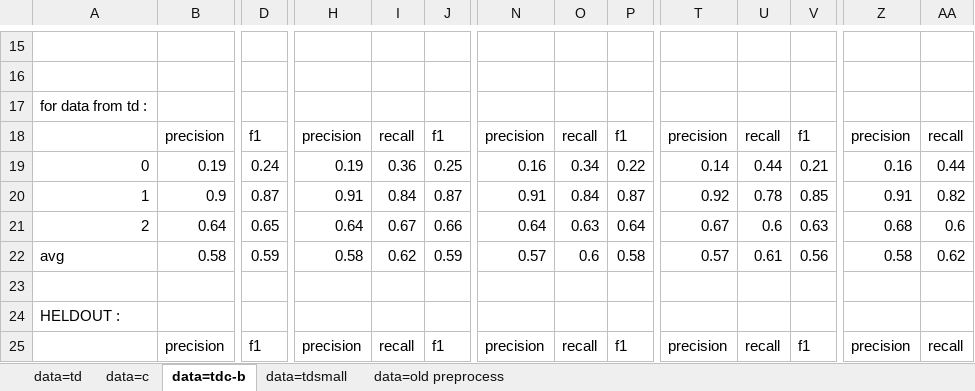
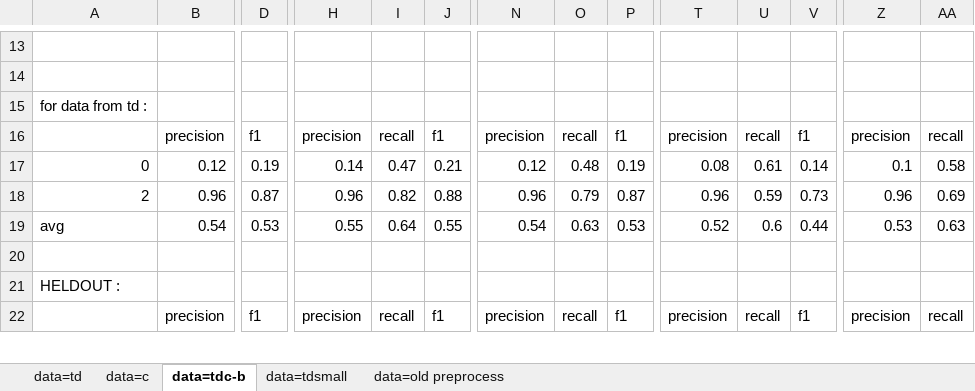
Before and after one commit to ziqizhang/chase, an Excel workbook: output/analysis/dataset=td,c,tdc-b/scaling_minmax_2class.xlsx, sheet data=tdc-b, drawn as a sheet; only a part is shown, gaps mark what is left out; values as stored, in another font and other column widths than the file's, no borders; removed rows and columns are numbered as before the commit, all else as after; rows hold the shown columns only; the diff covers the shown part only; the diff names each change by its address in the sheet, - before the commit and + after, or states it on an @@ line.

```diff
--- a/output/analysis/dataset=td,c,tdc-b/scaling_minmax_2class.xlsx (sheet data=tdc-b)
+++ b/output/analysis/dataset=td,c,tdc-b/scaling_minmax_2class.xlsx (sheet data=tdc-b)
-B17: 0.19
+B17: 0.12
-D17: 0.24
+D17: 0.19
-H17: 0.19
+H17: 0.14
-I17: 0.36
+I17: 0.47
-J17: 0.25
+J17: 0.21
-N17: 0.16
+N17: 0.12
-O17: 0.34
+O17: 0.48
-P17: 0.22
+P17: 0.19
-T17: 0.14
+T17: 0.08
-U17: 0.44
+U17: 0.61
-V17: 0.21
+V17: 0.14
-Z17: 0.16
+Z17: 0.1
-AA17: 0.44
+AA17: 0.58
-row 20: 1 | 0.9 | 0.87 | 0.91 | 0.84 | 0.87 | 0.91 | 0.84 | 0.87 | 0.92 | 0.78 | 0.85 | 0.91 | 0.82
-row 21: 2 | 0.64 | 0.65 | 0.64 | 0.67 | 0.66 | 0.64 | 0.63 | 0.64 | 0.67 | 0.6 | 0.63 | 0.68 | 0.6
+row 18: 2 | 0.96 | 0.87 | 0.96 | 0.82 | 0.88 | 0.96 | 0.79 | 0.87 | 0.96 | 0.59 | 0.73 | 0.96 | 0.69
-B19: 0.58
+B19: 0.54
-D19: 0.59
+D19: 0.53
-H19: 0.58
+H19: 0.55
-I19: 0.62
+I19: 0.64
-J19: 0.59
+J19: 0.55
-N19: 0.57
+N19: 0.54
-O19: 0.6
+O19: 0.63
-P19: 0.58
+P19: 0.53
-T19: 0.57
+T19: 0.52
-U19: 0.61
+U19: 0.6
-V19: 0.56
+V19: 0.44
-Z19: 0.58
+Z19: 0.53
-AA19: 0.62
+AA19: 0.63
```
Also changed, not shown: 11 added rows, 28 removed rows and 585 edited cells elsewhere in this sheet, sheet data=tdsmall, sheet data=c, 23 other files.
